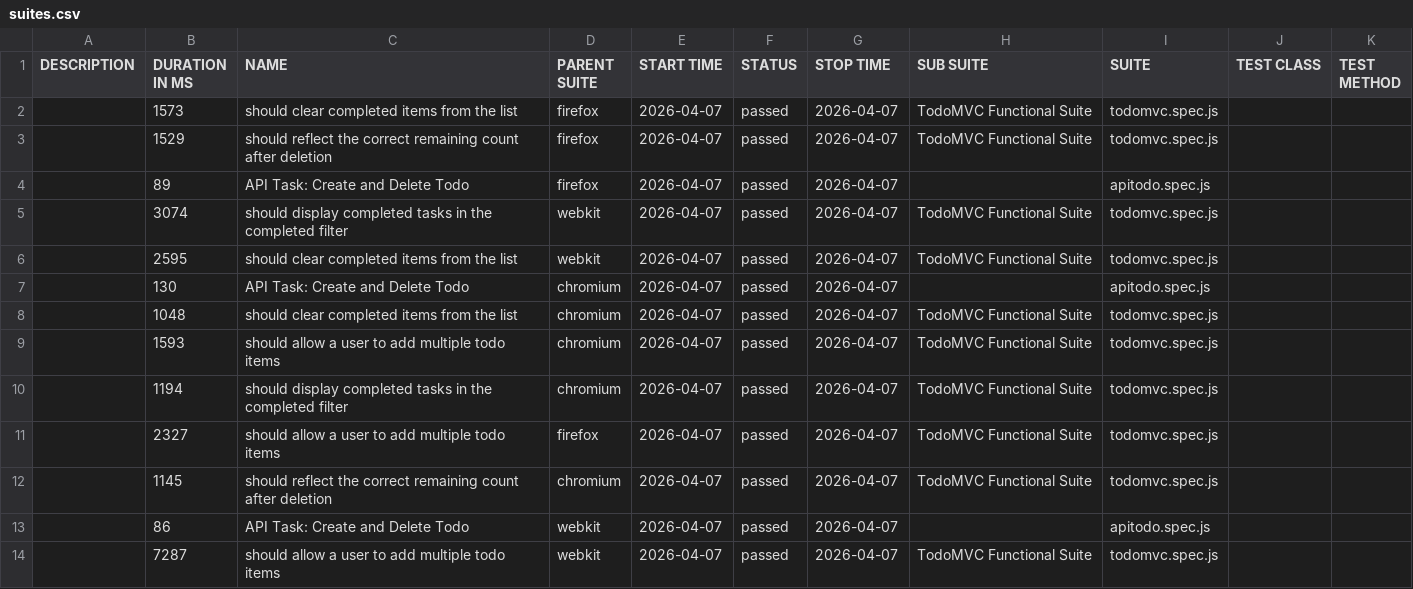
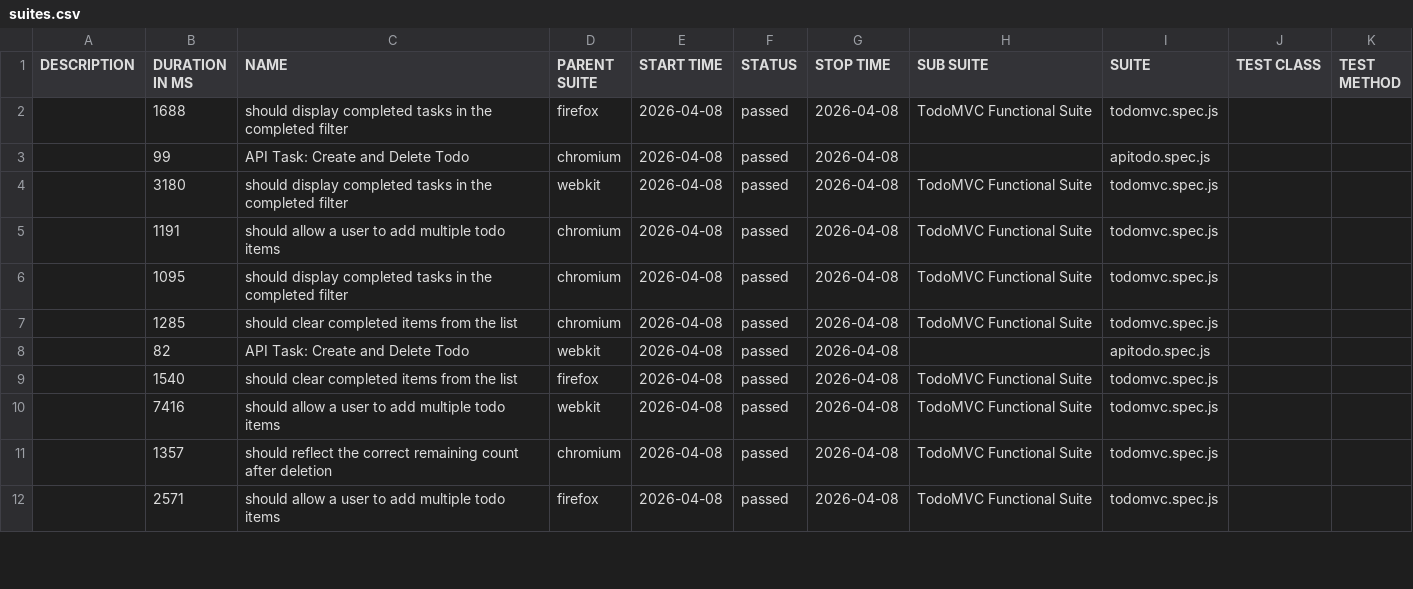
Before and after one commit to blessybabu-qa/TodoMVC_Playwright, a CSV file: data/suites.csv, drawn as a sheet; only a part is shown; the diff covers the shown part only.

```diff
--- a/data/suites.csv
+++ b/data/suites.csv
@@ -1,14 +1,12 @@
 "DESCRIPTION","DURATION IN MS","NAME","PARENT SUITE","START TIME","STATUS","STOP TIME","SUB SUITE","SUITE","TEST CLASS","TEST METHOD"
-"","1573","should clear completed items from the list","firefox","2026-04-07","passed","2026-04-07","TodoMVC Functional Suite","todomvc.spec.js","",""
-"","1529","should reflect the correct remaining count after deletion","firefox","2026-04-07","passed","2026-04-07","TodoMVC Functional Suite","todomvc.spec.js","",""
-"","89","API Task: Create and Delete Todo","firefox","2026-04-07","passed","2026-04-07","","apitodo.spec.js","",""
-"","3074","should display completed tasks in the completed filter","webkit","2026-04-07","passed","2026-04-07","TodoMVC Functional Suite","todomvc.spec.js","",""
-"","2595","should clear completed items from the list","webkit","2026-04-07","passed","2026-04-07","TodoMVC Functional Suite","todomvc.spec.js","",""
-"","130","API Task: Create and Delete Todo","chromium","2026-04-07","passed","2026-04-07","","apitodo.spec.js","",""
-"","1048","should clear completed items from the list","chromium","2026-04-07","passed","2026-04-07","TodoMVC Functional Suite","todomvc.spec.js","",""
-"","1593","should allow a user to add multiple todo items","chromium","2026-04-07","passed","2026-04-07","TodoMVC Functional Suite","todomvc.spec.js","",""
-"","1194","should display completed tasks in the completed filter","chromium","2026-04-07","passed","2026-04-07","TodoMVC Functional Suite","todomvc.spec.js","",""
-"","2327","should allow a user to add multiple todo items","firefox","2026-04-07","passed","2026-04-07","TodoMVC Functional Suite","todomvc.spec.js","",""
-"","1145","should reflect the correct remaining count after deletion","chromium","2026-04-07","passed","2026-04-07","TodoMVC Functional Suite","todomvc.spec.js","",""
-"","86","API Task: Create and Delete Todo","webkit","2026-04-07","passed","2026-04-07","","apitodo.spec.js","",""
-"","7287","should allow a user to add multiple todo items","webkit","2026-04-07","passed","2026-04-07","TodoMVC Functional Suite","todomvc.spec.js","",""
+"","1688","should display completed tasks in the completed filter","firefox","2026-04-08","passed","2026-04-08","TodoMVC Functional Suite","todomvc.spec.js","",""
+"","99","API Task: Create and Delete Todo","chromium","2026-04-08","passed","2026-04-08","","apitodo.spec.js","",""
+"","3180","should display completed tasks in the completed filter","webkit","2026-04-08","passed","2026-04-08","TodoMVC Functional Suite","todomvc.spec.js","",""
+"","1191","should allow a user to add multiple todo items","chromium","2026-04-08","passed","2026-04-08","TodoMVC Functional Suite","todomvc.spec.js","",""
+"","1095","should display completed tasks in the completed filter","chromium","2026-04-08","passed","2026-04-08","TodoMVC Functional Suite","todomvc.spec.js","",""
+"","1285","should clear completed items from the list","chromium","2026-04-08","passed","2026-04-08","TodoMVC Functional Suite","todomvc.spec.js","",""
+"","82","API Task: Create and Delete Todo","webkit","2026-04-08","passed","2026-04-08","","apitodo.spec.js","",""
+"","1540","should clear completed items from the list","firefox","2026-04-08","passed","2026-04-08","TodoMVC Functional Suite","todomvc.spec.js","",""
+"","7416","should allow a user to add multiple todo items","webkit","2026-04-08","passed","2026-04-08","TodoMVC Functional Suite","todomvc.spec.js","",""
+"","1357","should reflect the correct remaining count after deletion","chromium","2026-04-08","passed","2026-04-08","TodoMVC Functional Suite","todomvc.spec.js","",""
+"","2571","should allow a user to add multiple todo items","firefox","2026-04-08","passed","2026-04-08","TodoMVC Functional Suite","todomvc.spec.js","",""
```
Also changed, not shown: 2 added rows and 8 edited cells elsewhere in this file, 47 other files.
